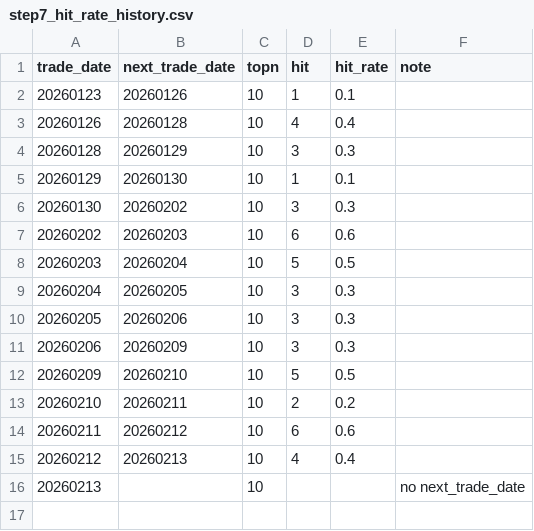
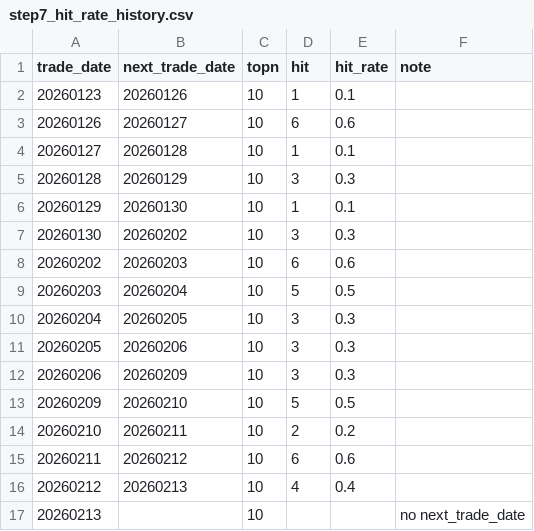
Before and after one commit to njedu2023-prog/a-top10, a CSV file: outputs/learning/step7_hit_rate_history.csv, drawn as a sheet.

```diff
--- a/outputs/learning/step7_hit_rate_history.csv
+++ b/outputs/learning/step7_hit_rate_history.csv
@@ -2,3 +2,4 @@
 20260123,20260126,10,1,0.1,
-20260126,20260128,10,4,0.4,
+20260126,20260127,10,6,0.6,
+20260127,20260128,10,1,0.1,
 20260128,20260129,10,3,0.3,
```
Also changed, not shown: outputs/learning/step4_theme.csv, 24 other files.
